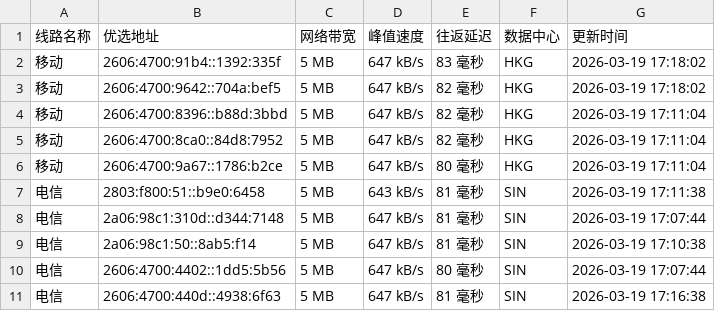
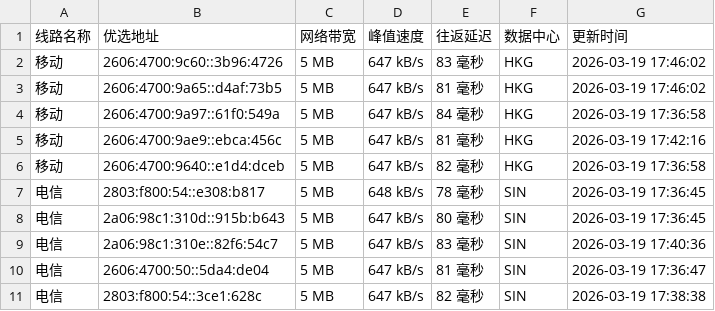
Before and after one commit to CF-IP/cf-ip.github.io, a TSV file: data/wetest_cloudflare_v6.tsv, drawn as a sheet.

```diff
--- a/data/wetest_cloudflare_v6.tsv
+++ b/data/wetest_cloudflare_v6.tsv
@@ -1,11 +1,11 @@
 线路名称	优选地址	网络带宽	峰值速度	往返延迟	数据中心	更新时间
-移动	2606:4700:91b4::1392:335f	5 MB	647 kB/s	83 毫秒	HKG	2026-03-19 17:18:02
-移动	2606:4700:9642::704a:bef5	5 MB	647 kB/s	82 毫秒	HKG	2026-03-19 17:18:02
-移动	2606:4700:8396::b88d:3bbd	5 MB	647 kB/s	82 毫秒	HKG	2026-03-19 17:11:04
-移动	2606:4700:8ca0::84d8:7952	5 MB	647 kB/s	82 毫秒	HKG	2026-03-19 17:11:04
-移动	2606:4700:9a67::1786:b2ce	5 MB	647 kB/s	80 毫秒	HKG	2026-03-19 17:11:04
-电信	2803:f800:51::b9e0:6458	5 MB	643 kB/s	81 毫秒	SIN	2026-03-19 17:11:38
-电信	2a06:98c1:310d::d344:7148	5 MB	647 kB/s	81 毫秒	SIN	2026-03-19 17:07:44
-电信	2a06:98c1:50::8ab5:f14	5 MB	647 kB/s	81 毫秒	SIN	2026-03-19 17:10:38
-电信	2606:4700:4402::1dd5:5b56	5 MB	647 kB/s	80 毫秒	SIN	2026-03-19 17:07:44
-电信	2606:4700:440d::4938:6f63	5 MB	647 kB/s	81 毫秒	SIN	2026-03-19 17:16:38
+移动	2606:4700:9c60::3b96:4726	5 MB	647 kB/s	83 毫秒	HKG	2026-03-19 17:46:02
+移动	2606:4700:9a65::d4af:73b5	5 MB	647 kB/s	81 毫秒	HKG	2026-03-19 17:46:02
+移动	2606:4700:9a97::61f0:549a	5 MB	647 kB/s	84 毫秒	HKG	2026-03-19 17:36:58
+移动	2606:4700:9ae9::ebca:456c	5 MB	647 kB/s	81 毫秒	HKG	2026-03-19 17:42:16
+移动	2606:4700:9640::e1d4:dceb	5 MB	647 kB/s	82 毫秒	HKG	2026-03-19 17:36:58
+电信	2803:f800:54::e308:b817	5 MB	648 kB/s	78 毫秒	SIN	2026-03-19 17:36:45
+电信	2a06:98c1:310d::915b:b643	5 MB	647 kB/s	80 毫秒	SIN	2026-03-19 17:36:45
+电信	2a06:98c1:310e::82f6:54c7	5 MB	647 kB/s	83 毫秒	SIN	2026-03-19 17:40:36
+电信	2606:4700:50::5da4:de04	5 MB	647 kB/s	81 毫秒	SIN	2026-03-19 17:36:47
+电信	2803:f800:54::3ce1:628c	5 MB	647 kB/s	82 毫秒	SIN	2026-03-19 17:38:38
```
Also changed, not shown: data/api_uouin_com.tsv, data/wetest_cloudflare_v4.tsv, 4 other files.
